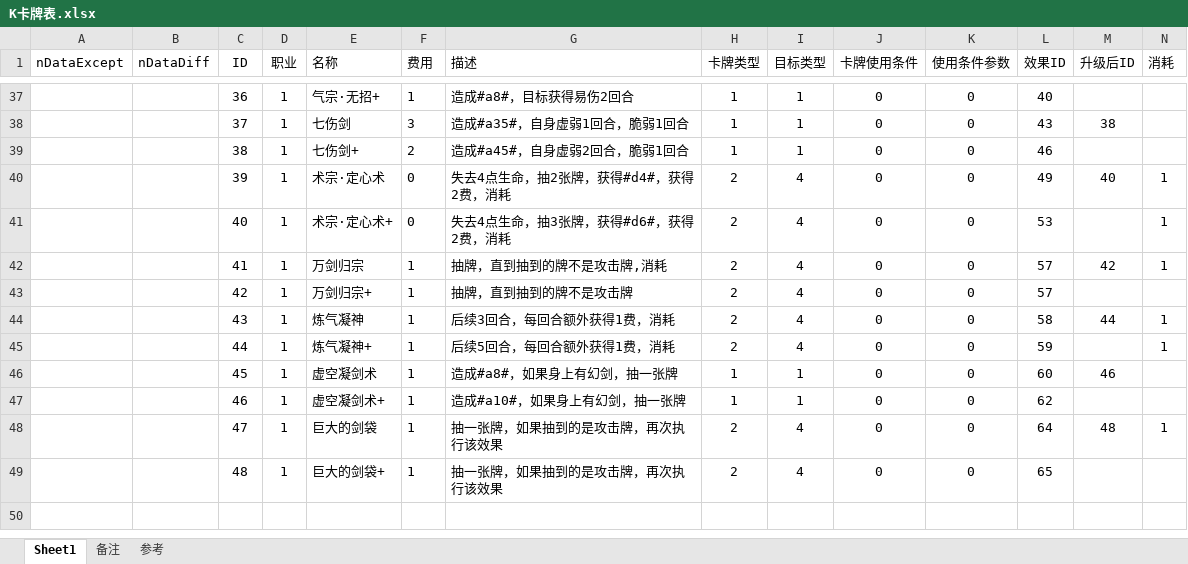
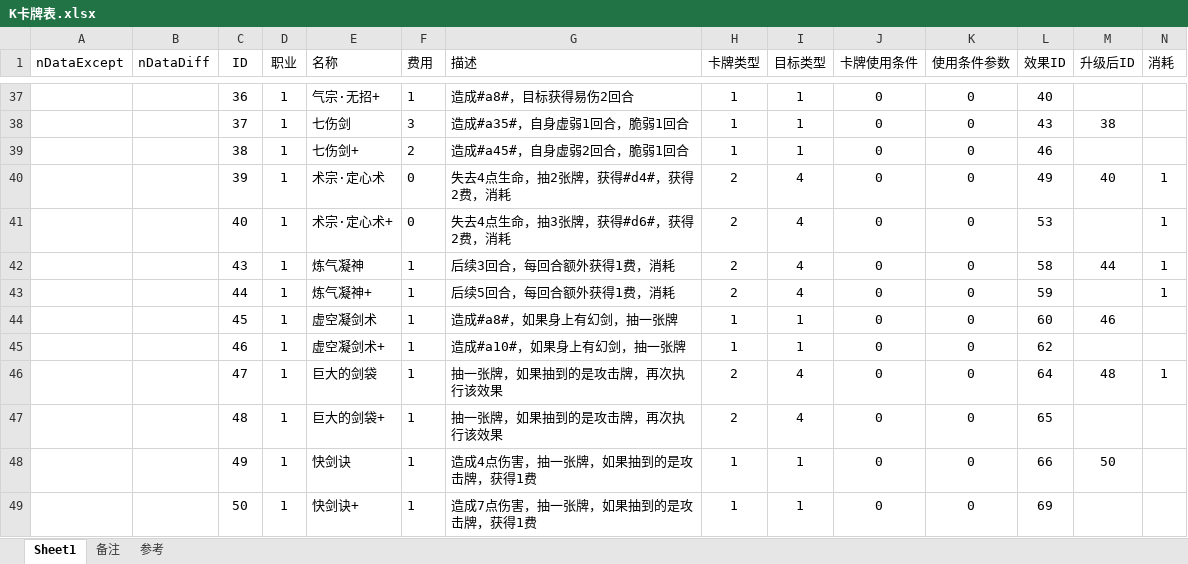
Before and after one commit to tiance7/CardDoc, an Excel workbook: excel/K卡牌表.xlsx, sheet Sheet1, drawn as a sheet; only a part is shown, gaps mark what is left out; values as stored, in another font and other column widths than the file's, no borders; table styles not drawn; removed rows and columns are numbered as before the commit, all else as after; rows hold the shown columns only; the diff names each change by its address in the sheet, - before the commit and + after, or states it on an @@ line.

```diff
--- a/excel/K卡牌表.xlsx (sheet Sheet1)
+++ b/excel/K卡牌表.xlsx (sheet Sheet1)
-row 42:  |  | 41 | 1 | 万剑归宗 | 1 | 抽牌，直到抽到的牌不是攻击牌,消耗 | 2 | 4 | 0 | 0 | 57 | 42 | 1
-row 43:  |  | 42 | 1 | 万剑归宗+ | 1 | 抽牌，直到抽到的牌不是攻击牌 | 2 | 4 | 0 | 0 | 57
+row 48:  |  | 49 | 1 | 快剑诀 | 1 | 造成4点伤害，抽一张牌，如果抽到的是攻击牌，获得1费 | 1 | 1 | 0 | 0 | 66 | 50
+row 49:  |  | 50 | 1 | 快剑诀+ | 1 | 造成7点伤害，抽一张牌，如果抽到的是攻击牌，获得1费 | 1 | 1 | 0 | 0 | 69
```
Also changed, not shown: doc/牌库.xlsx, excel/Buff模板表.xlsx, 1 other file.
